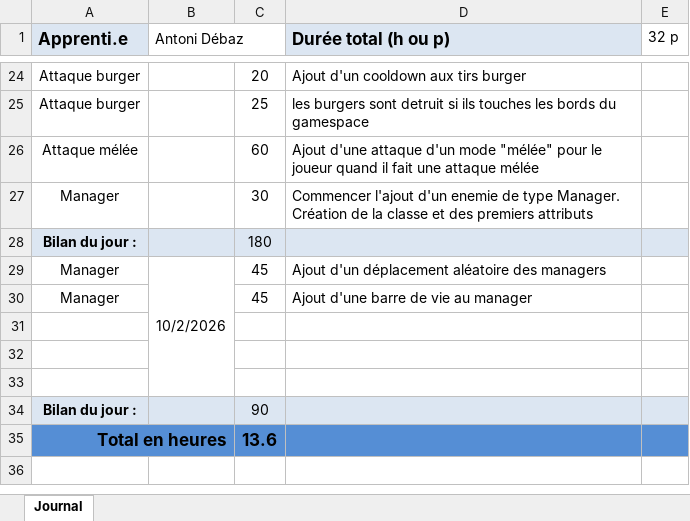
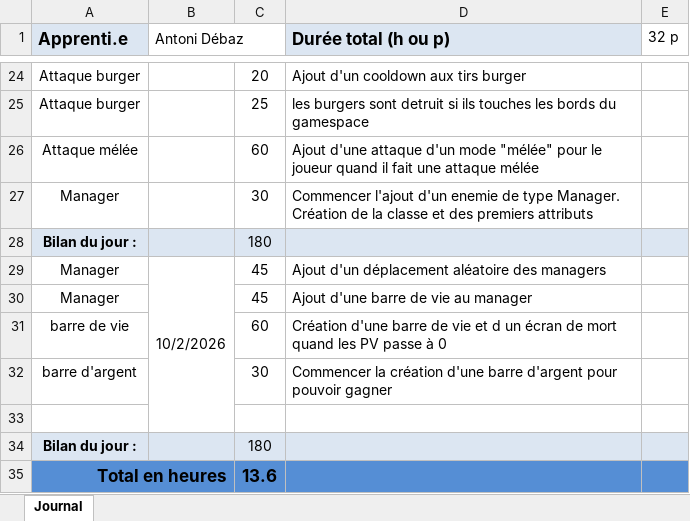
Before and after one commit to AntoDeba/P_OO-ShootMeUp, an Excel workbook: doc/JDT-P_OO.xlsx, sheet Journal, drawn as a sheet; only a part is shown, gaps mark what is left out; values as stored, in another font and other column widths than the file's, no borders; removed rows and columns are numbered as before the commit, all else as after; the diff names each change by its address in the sheet, - before the commit and + after, or states it on an @@ line.

Commit message:
chore(JDT) mise a jour du journal de travail

```diff
--- a/doc/JDT-P_OO.xlsx (sheet Journal)
+++ b/doc/JDT-P_OO.xlsx (sheet Journal)
+row 31: barre de vie |  | 60 | Création d'une barre de vie et d un écran de mort quand les PV passe à 0
+row 32: barre d'argent |  | 30 | Commencer la création d'une barre d'argent pour pouvoir gagner
-row 32: (empty)
-row 33: (empty)
-C34: 90
+C34: 180
```
Also changed, not shown: 2 other files.
